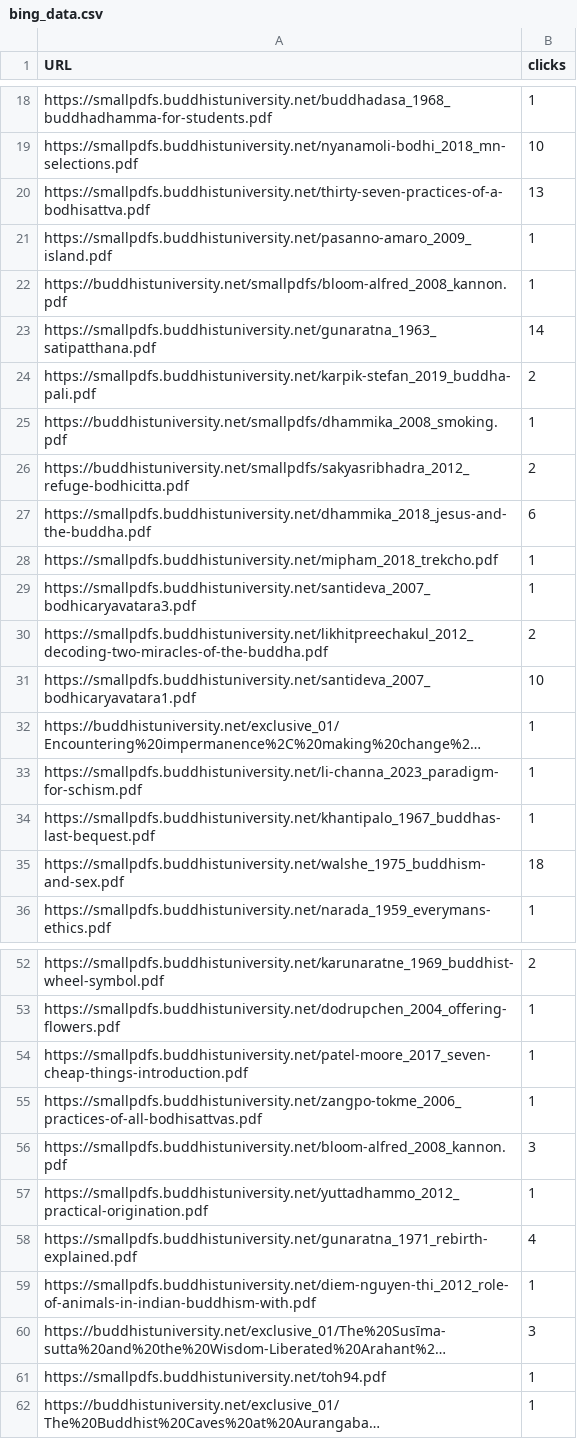
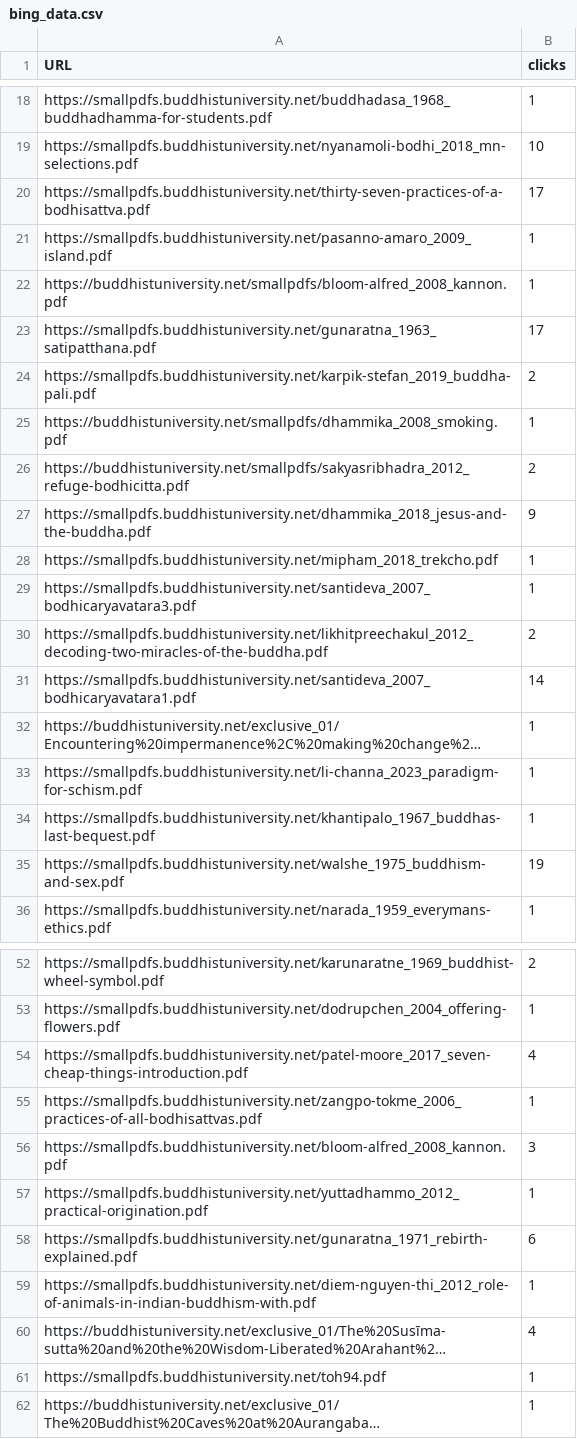
Before and after one commit to buddhist-uni/analytics, a CSV file: data/bing_data.csv, drawn as a sheet; only a part is shown, gaps mark what is left out; long unchanged cells end in …; the diff covers the shown part only; the diff names each change by its address in the sheet, - before the commit and + after, or states it on an @@ line.

```diff
--- a/data/bing_data.csv
+++ b/data/bing_data.csv
-B20 (clicks): 13
+B20 (clicks): 17
-B23 (clicks): 14
+B23 (clicks): 17
-B27 (clicks): 6
+B27 (clicks): 9
-B31 (clicks): 10
+B31 (clicks): 14
-B35 (clicks): 18
+B35 (clicks): 19
-B54 (clicks): 1
+B54 (clicks): 4
-B58 (clicks): 4
+B58 (clicks): 6
-B60 (clicks): 3
+B60 (clicks): 4
```
Also changed, not shown: 18 added rows and 8 edited cells elsewhere in this file, data/sc_data.csv, 3 other files.
